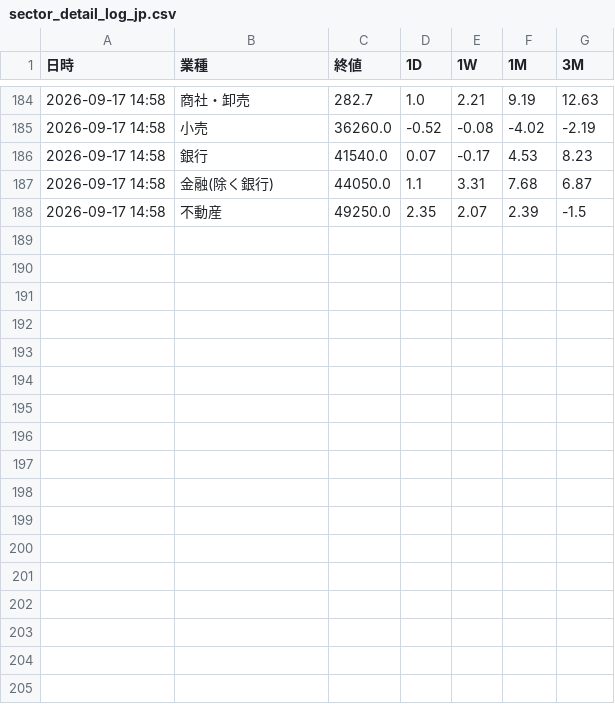
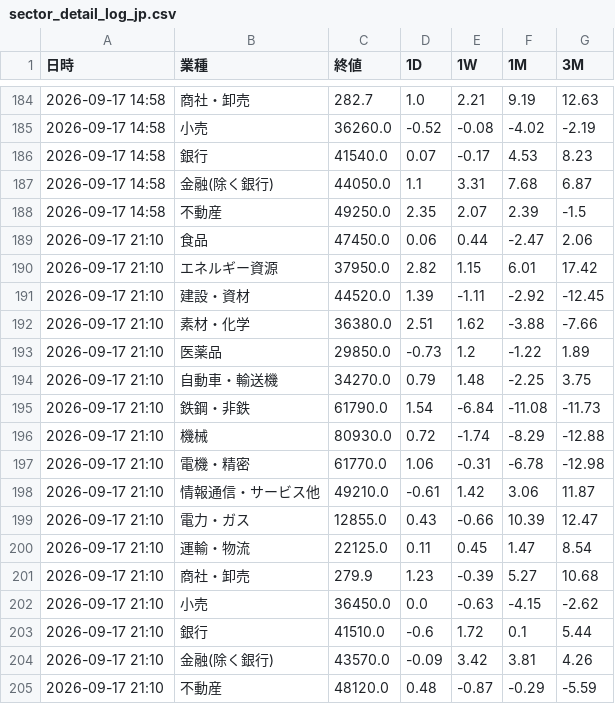
Before and after one commit to koyamaryota2-lang/MarketWatcher, a CSV file: sector_detail_log_jp.csv, drawn as a sheet; only a part is shown, gaps mark what is left out.

```diff
--- a/sector_detail_log_jp.csv
+++ b/sector_detail_log_jp.csv
@@ -188 +188,18 @@
 2026-09-17 14:58,不動産,49250.0,2.35,2.07,2.39,-1.5
+2026-09-17 21:10,食品,47450.0,0.06,0.44,-2.47,2.06
+2026-09-17 21:10,エネルギー資源,37950.0,2.82,1.15,6.01,17.42
+2026-09-17 21:10,建設・資材,44520.0,1.39,-1.11,-2.92,-12.45
+2026-09-17 21:10,素材・化学,36380.0,2.51,1.62,-3.88,-7.66
+2026-09-17 21:10,医薬品,29850.0,-0.73,1.2,-1.22,1.89
+2026-09-17 21:10,自動車・輸送機,34270.0,0.79,1.48,-2.25,3.75
+2026-09-17 21:10,鉄鋼・非鉄,61790.0,1.54,-6.84,-11.08,-11.73
+2026-09-17 21:10,機械,80930.0,0.72,-1.74,-8.29,-12.88
+2026-09-17 21:10,電機・精密,61770.0,1.06,-0.31,-6.78,-12.98
+2026-09-17 21:10,情報通信・サービス他,49210.0,-0.61,1.42,3.06,11.87
+2026-09-17 21:10,電力・ガス,12855.0,0.43,-0.66,10.39,12.47
+2026-09-17 21:10,運輸・物流,22125.0,0.11,0.45,1.47,8.54
+2026-09-17 21:10,商社・卸売,279.9,1.23,-0.39,5.27,10.68
+2026-09-17 21:10,小売,36450.0,0.0,-0.63,-4.15,-2.62
+2026-09-17 21:10,銀行,41510.0,-0.6,1.72,0.1,5.44
+2026-09-17 21:10,金融(除く銀行),43570.0,-0.09,3.42,3.81,4.26
+2026-09-17 21:10,不動産,48120.0,0.48,-0.87,-0.29,-5.59
```
Also changed, not shown: market_log.csv, sector_log_jp.csv.
